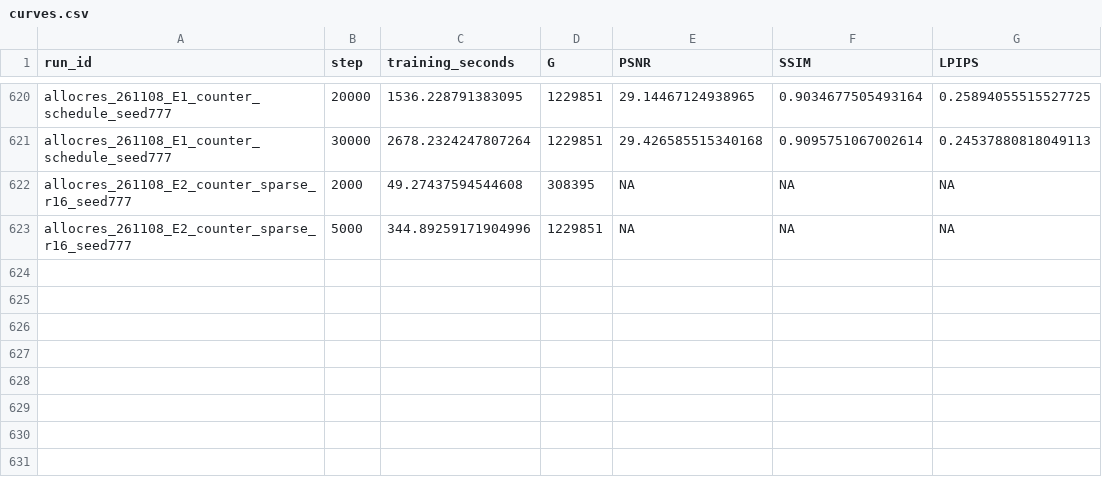
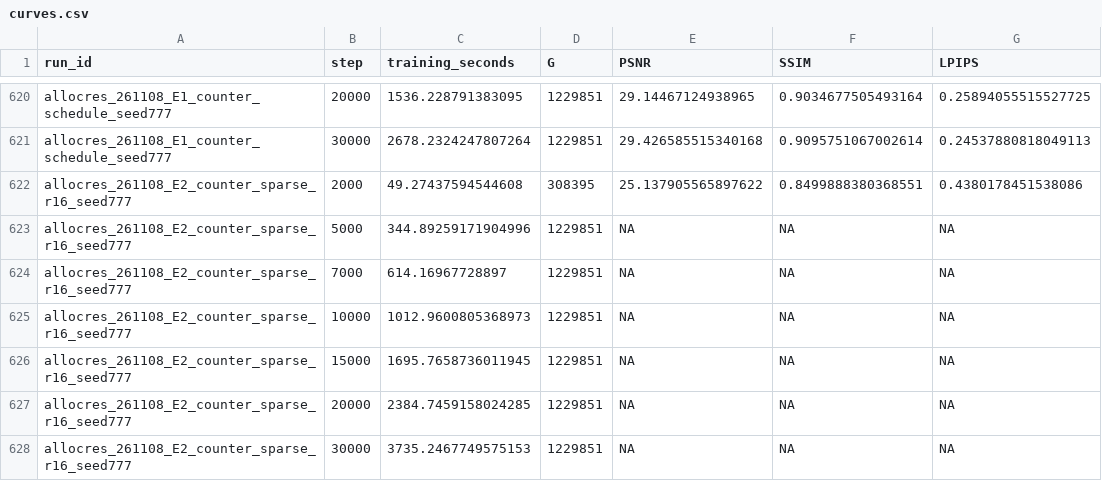
Before and after one commit to usnij/Research_repo, a CSV file: report/cvpr2027/curves.csv, drawn as a sheet; only a part is shown, gaps mark what is left out.

Commit message:
Record Counter high-resolution sparse training completion

```diff
--- a/report/cvpr2027/curves.csv
+++ b/report/cvpr2027/curves.csv
@@ -621,3 +621,8 @@ allocres_261108_E1_counter_schedule_seed777,20000,1536.228791383095,1229851,29.1
 allocres_261108_E1_counter_schedule_seed777,30000,2678.2324247807264,1229851,29.426585515340168,0.9095751067002614,0.24537880818049113
-allocres_261108_E2_counter_sparse_r16_seed777,2000,49.27437594544608,308395,NA,NA,NA
+allocres_261108_E2_counter_sparse_r16_seed777,2000,49.27437594544608,308395,25.137905565897622,0.8499888380368551,0.4380178451538086
 allocres_261108_E2_counter_sparse_r16_seed777,5000,344.89259171904996,1229851,NA,NA,NA
+allocres_261108_E2_counter_sparse_r16_seed777,7000,614.16967728897,1229851,NA,NA,NA
+allocres_261108_E2_counter_sparse_r16_seed777,10000,1012.9600805368973,1229851,NA,NA,NA
+allocres_261108_E2_counter_sparse_r16_seed777,15000,1695.7658736011945,1229851,NA,NA,NA
+allocres_261108_E2_counter_sparse_r16_seed777,20000,2384.7459158024285,1229851,NA,NA,NA
+allocres_261108_E2_counter_sparse_r16_seed777,30000,3735.2467749575153,1229851,NA,NA,NA
```
Also changed, not shown: report/cvpr2027/runs.csv, 2 other files.
